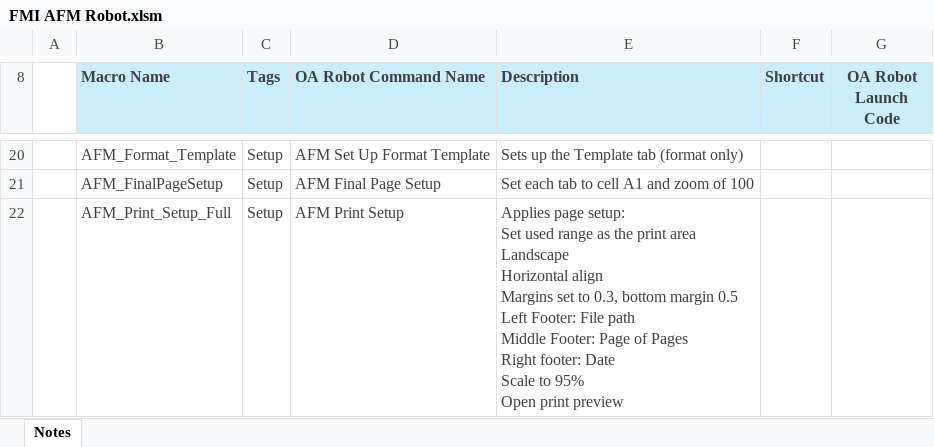
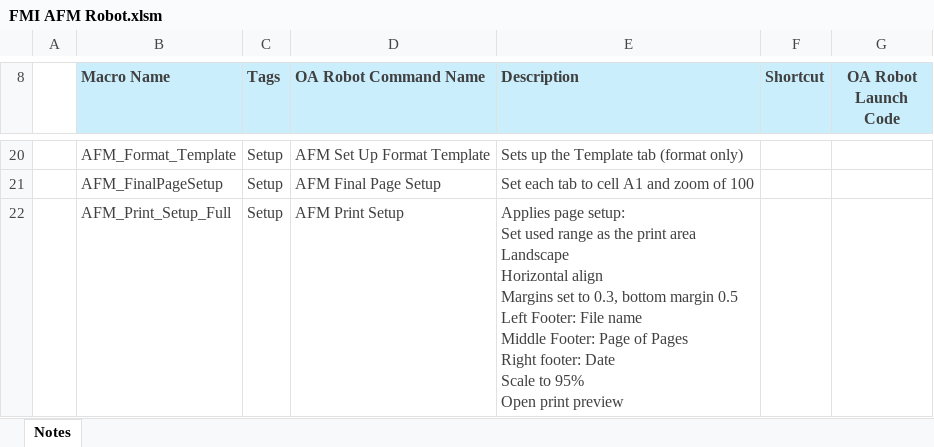
Before and after one commit to FullStackModeller/FMI_AFM_Robot, an Excel workbook: FMI AFM Robot.xlsm, sheet Notes, drawn as a sheet; only a part is shown, gaps mark what is left out; values as stored, in another font and other column widths than the file's, no borders; charts and pictures not drawn; ↵ is a line break in a cell; the diff names each change by its address in the sheet, - before the commit and + after, or states it on an @@ line.

Commit message:
Print macro
Minor update to print macro

```diff
--- a/FMI AFM Robot.xlsm (sheet Notes)
+++ b/FMI AFM Robot.xlsm (sheet Notes)
-E22 (Description): …Footer: File path ↵ Middle Footer:…
+E22 (Description): …Footer: File name ↵ Middle Footer:…
```
